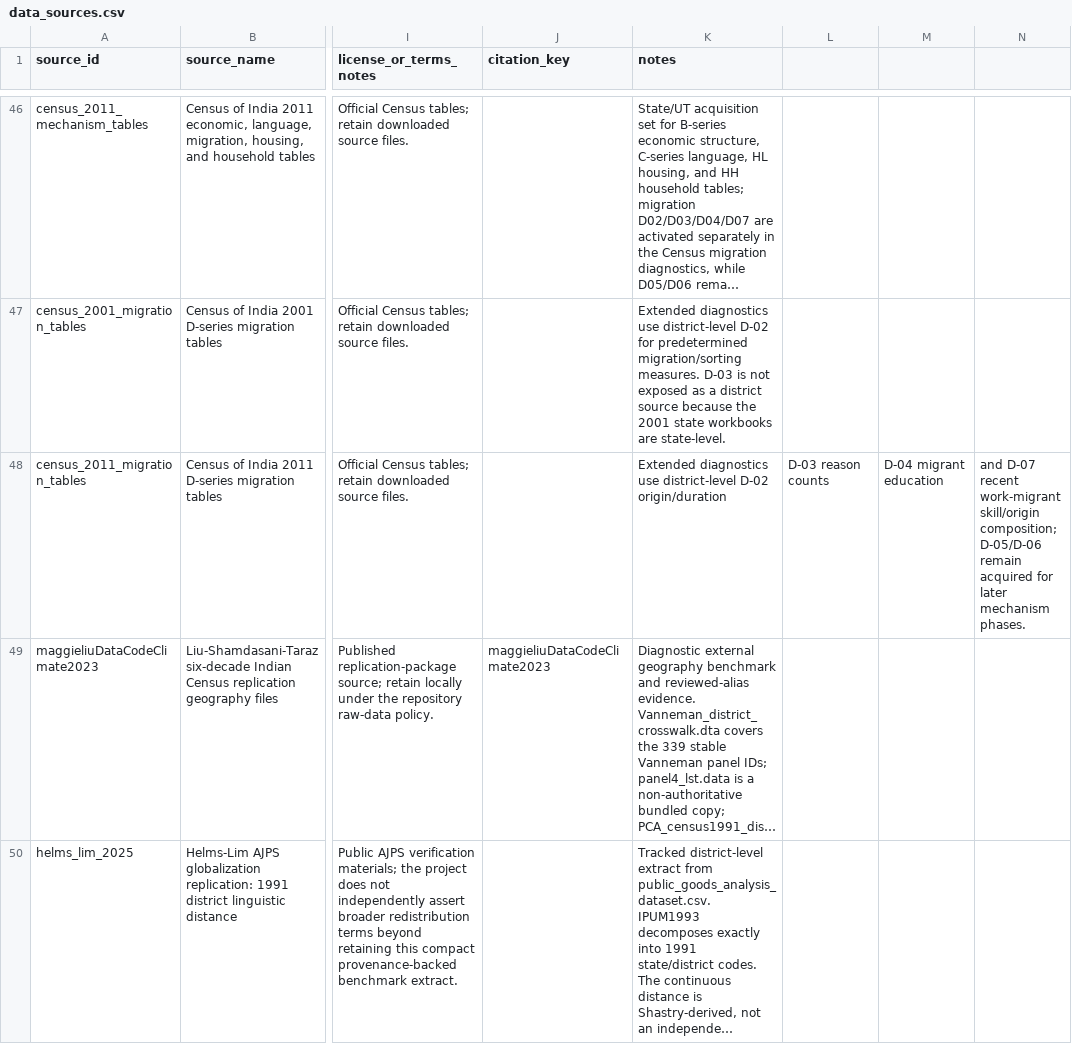
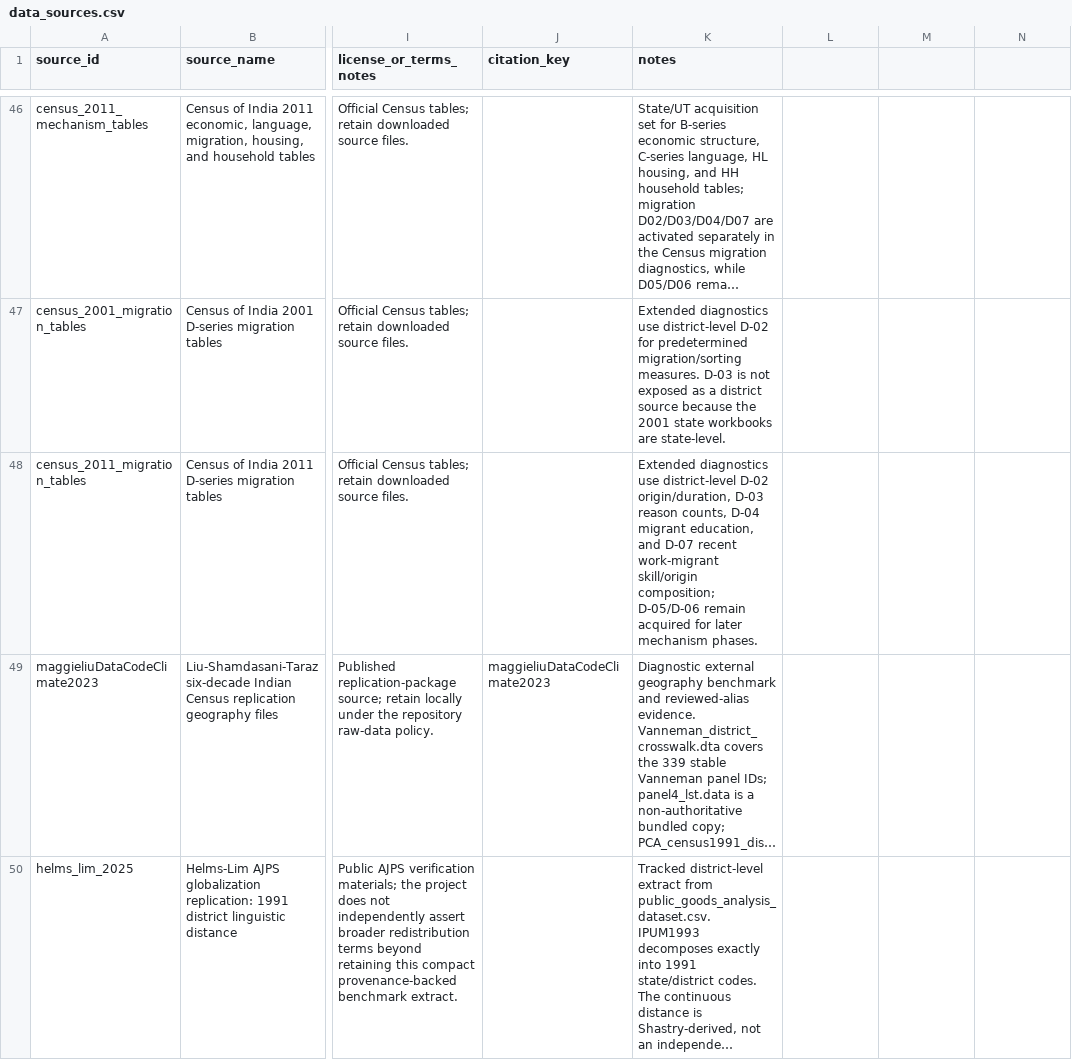
Before and after one commit to rishavbroy/emi-inequality-india, a CSV file: data/metadata/data_sources.csv, drawn as a sheet; only a part is shown, gaps mark what is left out; long unchanged cells end in …; the diff names each change by its address in the sheet, - before the commit and + after, or states it on an @@ line.

Commit message:
fix(metadata): quote Census migration source notes

```diff
--- a/data/metadata/data_sources.csv
+++ b/data/metadata/data_sources.csv
-K48 (notes): …district-level D-02 origin/duration
+K48 (notes): …district-level D-02 origin/duration, D-03 reason counts, D-04 migrant education, and D-07 recent work-migrant skill/origin composition; D-05/D-06 remain acquired for later mechanism phases.
-L48: D-03 reason counts
+L48: (empty)
-M48: D-04 migrant education
+M48: (empty)
-N48: and D-07 recent work-migrant skill/origin composition; D-05/D-06 remain acquired for later mechanism phases.
+N48: (empty)
```
Also changed, not shown: data/metadata/checksums.csv.
